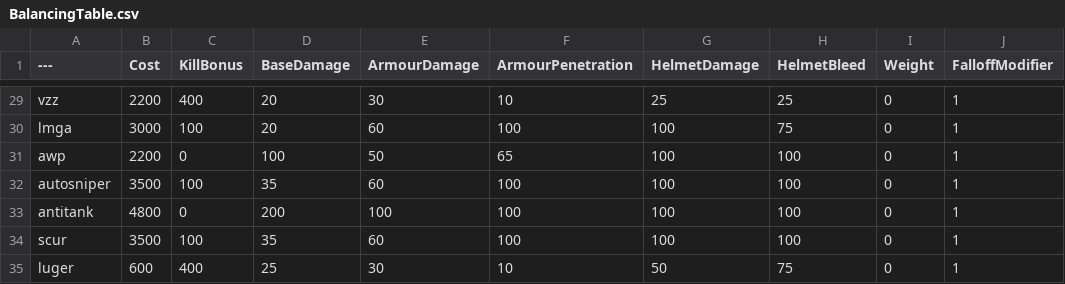
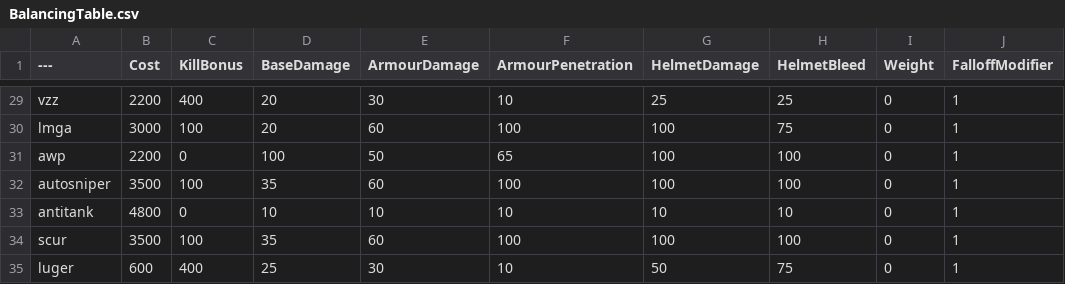
Before and after one commit to MarkinVR/BalancingTable, a CSV file: BalancingTable.csv, drawn as a sheet; only a part is shown, gaps mark what is left out; the diff names each change by its address in the sheet, - before the commit and + after, or states it on an @@ line.

Commit message:
Update BalancingTable.csv

```diff
--- a/BalancingTable.csv
+++ b/BalancingTable.csv
-D33 (BaseDamage): 200
+D33 (BaseDamage): 10
-E33 (ArmourDamage): 100
+E33 (ArmourDamage): 10
-F33 (ArmourPenetration): 100
+F33 (ArmourPenetration): 10
-G33 (HelmetDamage): 100
+G33 (HelmetDamage): 10
-H33 (HelmetBleed): 100
+H33 (HelmetBleed): 10
```
